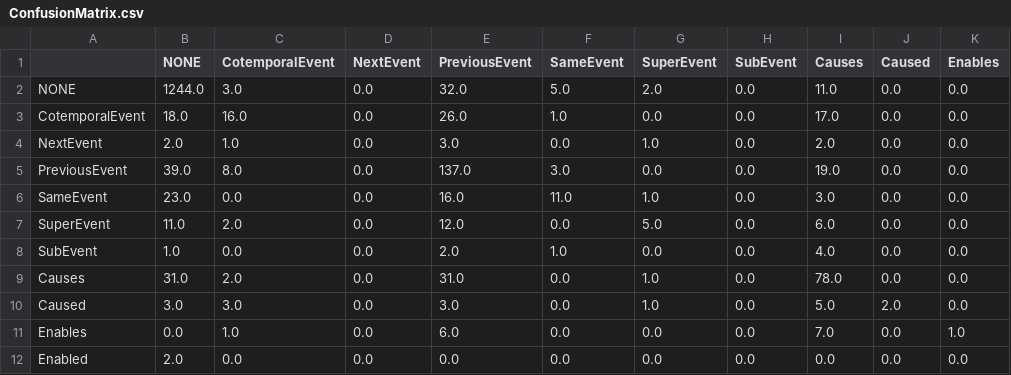
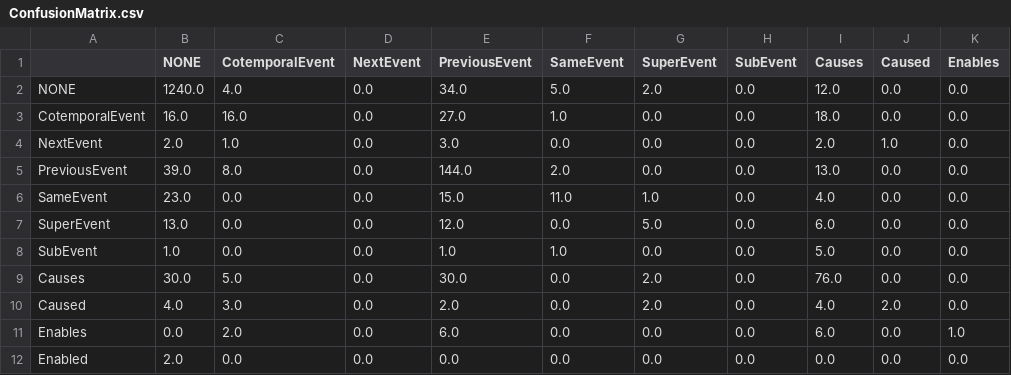
Before and after one commit to ajutscaria/CS224U, a CSV file: NLPCodeBase/ConfusionMatrix.csv, drawn as a sheet; only a part is shown; the diff names each change by its address in the sheet, - before the commit and + after, or states it on an @@ line.

```diff
--- a/NLPCodeBase/ConfusionMatrix.csv
+++ b/NLPCodeBase/ConfusionMatrix.csv
-B2 (NONE): 1244.0
+B2 (NONE): 1240.0
-C2 (CotemporalEvent): 3.0
+C2 (CotemporalEvent): 4.0
-E2 (PreviousEvent): 32.0
+E2 (PreviousEvent): 34.0
-I2 (Causes): 11.0
+I2 (Causes): 12.0
-B3 (NONE): 18.0
+B3 (NONE): 16.0
-E3 (PreviousEvent): 26.0
+E3 (PreviousEvent): 27.0
-I3 (Causes): 17.0
+I3 (Causes): 18.0
-G4 (SuperEvent): 1.0
+G4 (SuperEvent): 0.0
-J4 (Caused): 0.0
+J4 (Caused): 1.0
-E5 (PreviousEvent): 137.0
+E5 (PreviousEvent): 144.0
-F5 (SameEvent): 3.0
+F5 (SameEvent): 2.0
-I5 (Causes): 19.0
+I5 (Causes): 13.0
-E6 (PreviousEvent): 16.0
+E6 (PreviousEvent): 15.0
-I6 (Causes): 3.0
+I6 (Causes): 4.0
-B7 (NONE): 11.0
+B7 (NONE): 13.0
-C7 (CotemporalEvent): 2.0
+C7 (CotemporalEvent): 0.0
-E8 (PreviousEvent): 2.0
+E8 (PreviousEvent): 1.0
-I8 (Causes): 4.0
+I8 (Causes): 5.0
-B9 (NONE): 31.0
+B9 (NONE): 30.0
-C9 (CotemporalEvent): 2.0
+C9 (CotemporalEvent): 5.0
-E9 (PreviousEvent): 31.0
+E9 (PreviousEvent): 30.0
-G9:G10 (SuperEvent): 1.0
+G9:G10 (SuperEvent): 2.0
-I9 (Causes): 78.0
+I9 (Causes): 76.0
-B10 (NONE): 3.0
+B10 (NONE): 4.0
-E10 (PreviousEvent): 3.0
+E10 (PreviousEvent): 2.0
-I10 (Causes): 5.0
+I10 (Causes): 4.0
-C11 (CotemporalEvent): 1.0
+C11 (CotemporalEvent): 2.0
-I11 (Causes): 7.0
+I11 (Causes): 6.0
```
Also changed, not shown: 5 other files.
